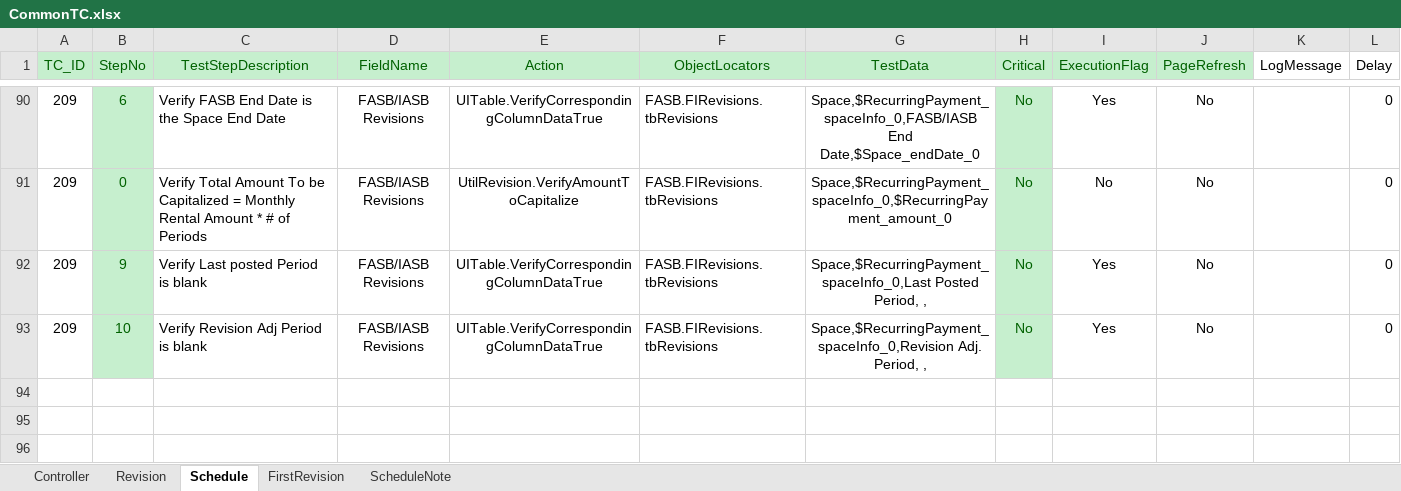
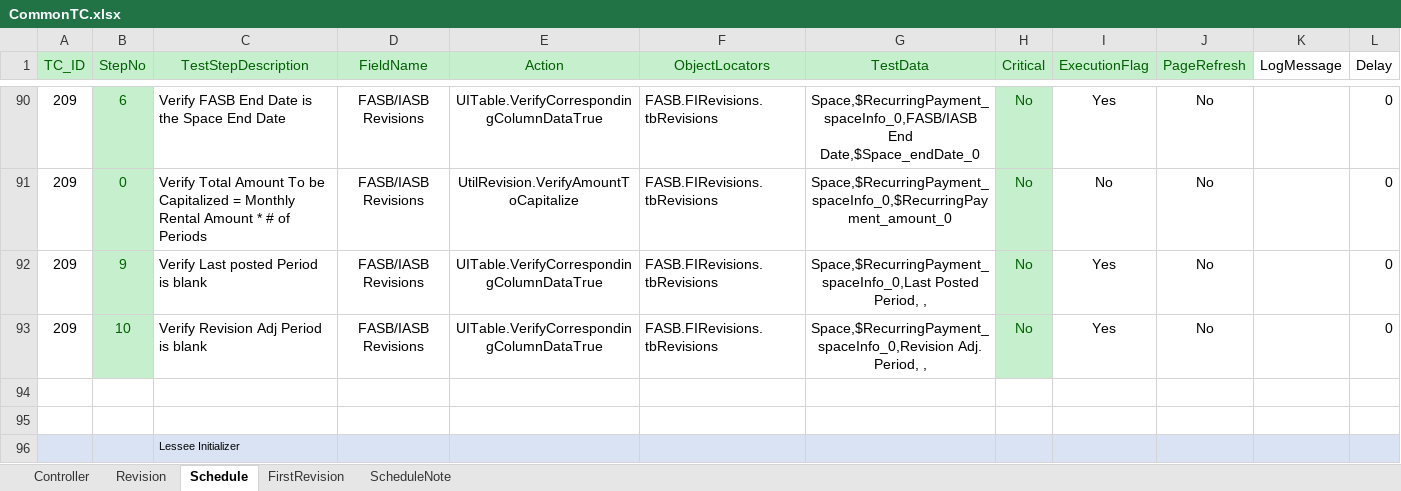
Before and after one commit to shahriarkamal-dsi/AMT-TestFrameWork, an Excel workbook: src/main/resources/modules/CommonTC.xlsx, sheet Schedule, drawn as a sheet; only a part is shown, gaps mark what is left out; values as stored, in another font and other column widths than the file's, no borders; conditional formats not drawn; the diff covers the shown part only; the diff names each change by its address in the sheet, - before the commit and + after, or states it on an @@ line.

```diff
--- a/src/main/resources/modules/CommonTC.xlsx (sheet Schedule)
+++ b/src/main/resources/modules/CommonTC.xlsx (sheet Schedule)
+row 94: (empty)
+row 95: (empty)
+row 96:  |  | Lessee Initializer
```
Also changed, not shown: 3 added rows and 6 edited cells elsewhere in this sheet, sheet Controller, src/main/resources/modules/FRAT.xlsx, src/main/resources/testPlan/ModuleController.xlsx, 2 other files.
